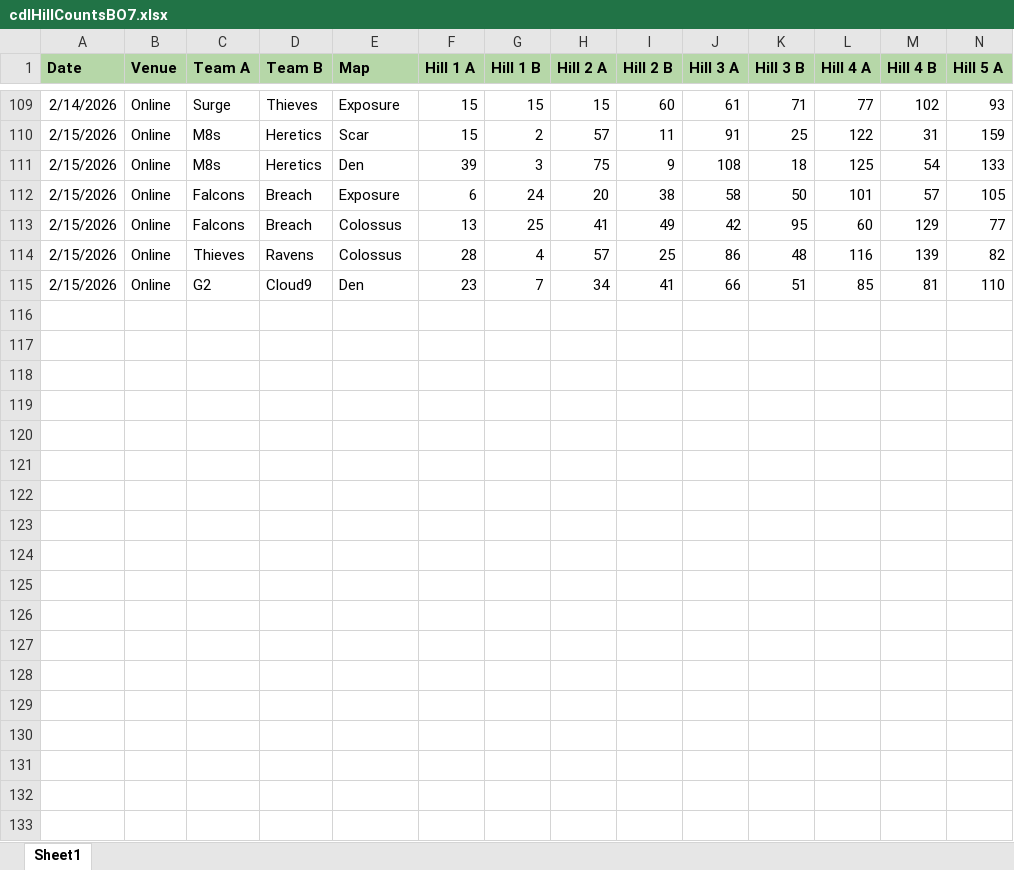
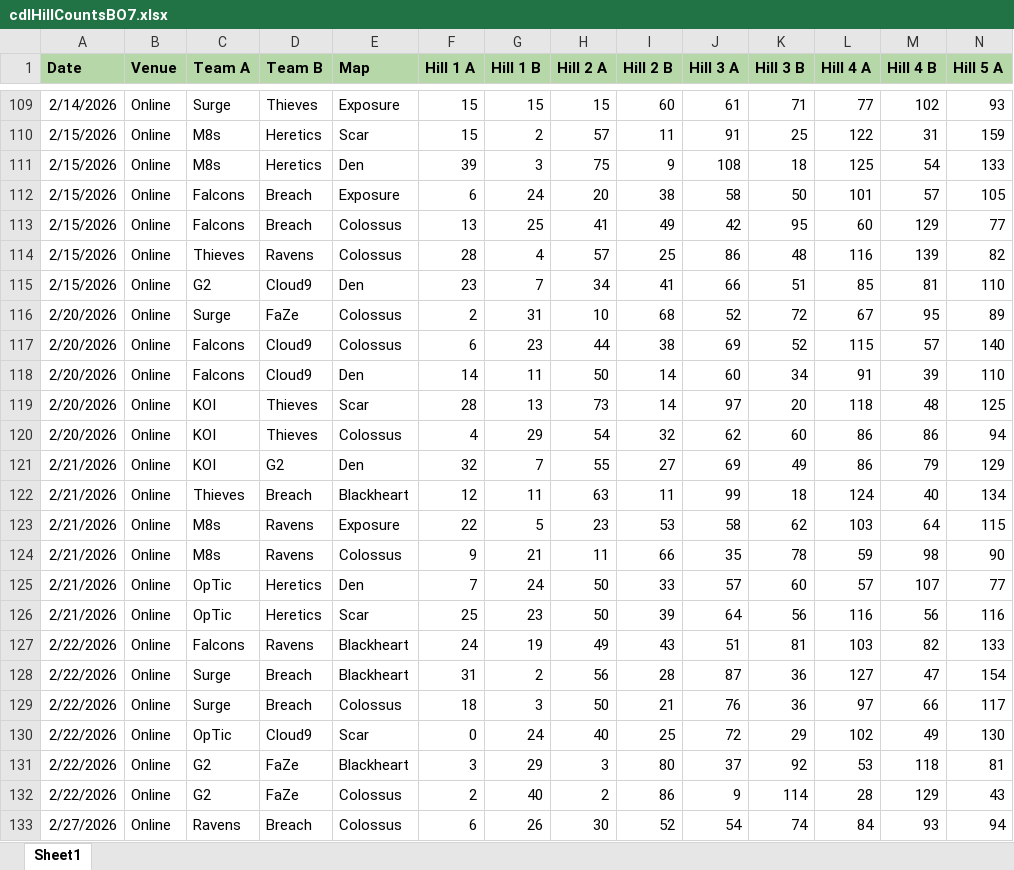
Before and after one commit to gipetro/my-projects, an Excel workbook: callOfDutyLeague/cdlHillCountsBO7.xlsx, sheet Sheet1, drawn as a sheet; only a part is shown, gaps mark what is left out; values as stored, in another font and other column widths than the file's, no borders; charts and pictures not drawn; rows hold the shown columns only; the diff covers the shown part only; the diff names each change by its address in the sheet, - before the commit and + after, or states it on an @@ line.

Commit message:
BO7 hill counts updated
updated through matches on 3/1/26

```diff
--- a/callOfDutyLeague/cdlHillCountsBO7.xlsx (sheet Sheet1)
+++ b/callOfDutyLeague/cdlHillCountsBO7.xlsx (sheet Sheet1)
+row 116: 2/20/2026 | Online | Surge | FaZe | Colossus | 2 | 31 | 10 | 68 | 52 | 72 | 67 | 95 | 89
+row 117: 2/20/2026 | Online | Falcons | Cloud9 | Colossus | 6 | 23 | 44 | 38 | 69 | 52 | 115 | 57 | 140
+row 118: 2/20/2026 | Online | Falcons | Cloud9 | Den | 14 | 11 | 50 | 14 | 60 | 34 | 91 | 39 | 110
+row 119: 2/20/2026 | Online | KOI | Thieves | Scar | 28 | 13 | 73 | 14 | 97 | 20 | 118 | 48 | 125
+row 120: 2/20/2026 | Online | KOI | Thieves | Colossus | 4 | 29 | 54 | 32 | 62 | 60 | 86 | 86 | 94
+row 121: 2/21/2026 | Online | KOI | G2 | Den | 32 | 7 | 55 | 27 | 69 | 49 | 86 | 79 | 129
+row 122: 2/21/2026 | Online | Thieves | Breach | Blackheart | 12 | 11 | 63 | 11 | 99 | 18 | 124 | 40 | 134
+row 123: 2/21/2026 | Online | M8s | Ravens | Exposure | 22 | 5 | 23 | 53 | 58 | 62 | 103 | 64 | 115
+row 124: 2/21/2026 | Online | M8s | Ravens | Colossus | 9 | 21 | 11 | 66 | 35 | 78 | 59 | 98 | 90
+row 125: 2/21/2026 | Online | OpTic | Heretics | Den | 7 | 24 | 50 | 33 | 57 | 60 | 57 | 107 | 77
+row 126: 2/21/2026 | Online | OpTic | Heretics | Scar | 25 | 23 | 50 | 39 | 64 | 56 | 116 | 56 | 116
+row 127: 2/22/2026 | Online | Falcons | Ravens | Blackheart | 24 | 19 | 49 | 43 | 51 | 81 | 103 | 82 | 133
+row 128: 2/22/2026 | Online | Surge | Breach | Blackheart | 31 | 2 | 56 | 28 | 87 | 36 | 127 | 47 | 154
+row 129: 2/22/2026 | Online | Surge | Breach | Colossus | 18 | 3 | 50 | 21 | 76 | 36 | 97 | 66 | 117
+row 130: 2/22/2026 | Online | OpTic | Cloud9 | Scar | 0 | 24 | 40 | 25 | 72 | 29 | 102 | 49 | 130
+row 131: 2/22/2026 | Online | G2 | FaZe | Blackheart | 3 | 29 | 3 | 80 | 37 | 92 | 53 | 118 | 81
+row 132: 2/22/2026 | Online | G2 | FaZe | Colossus | 2 | 40 | 2 | 86 | 9 | 114 | 28 | 129 | 43
+row 133: 2/27/2026 | Online | Ravens | Breach | Colossus | 6 | 26 | 30 | 52 | 54 | 74 | 84 | 93 | 94
```
Also changed, not shown: 16 added rows elsewhere in this sheet.
